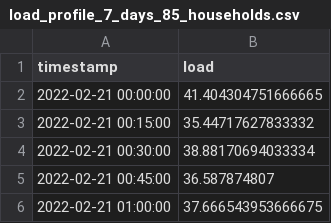
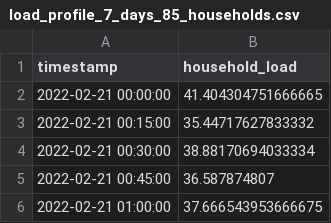
Before and after one commit to noahdimonti/EV_charging_model, a CSV file: load_profile_7_days_85_households.csv, drawn as a sheet; only a part is shown.

```diff
--- a/load_profile_7_days_85_households.csv
+++ b/load_profile_7_days_85_households.csv
@@ -1,2 +1,2 @@
-timestamp,load
+timestamp,household_load
 2022-02-21 00:00:00,41.404304751666665
```
Also changed, not shown: 4 other files.
